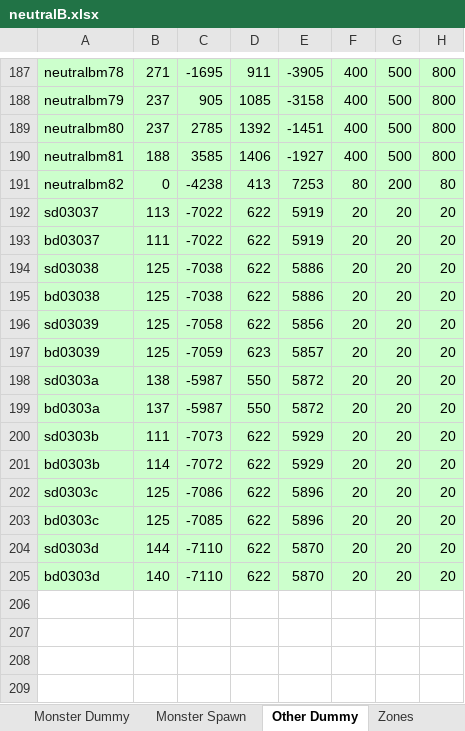
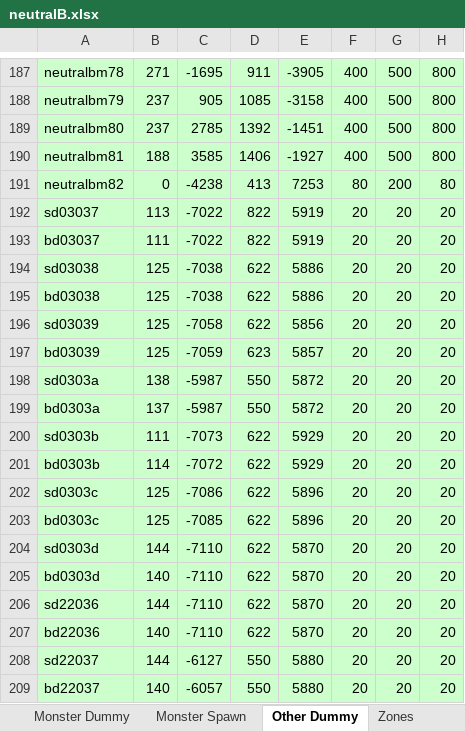
Before and after one commit to juangraydev/nexus-database, an Excel workbook: gu_in/Map.edf/neutralB.xlsx, sheet Other Dummy, drawn as a sheet; only a part is shown, gaps mark what is left out; values as stored, in another font and other column widths than the file's, no borders; the diff names each change by its address in the sheet, - before the commit and + after, or states it on an @@ line.

```diff
--- a/gu_in/Map.edf/neutralB.xlsx (sheet Other Dummy)
+++ b/gu_in/Map.edf/neutralB.xlsx (sheet Other Dummy)
-D192:D193: 622
+D192:D193: 822
+row 206: sd22036 | 144 | -7110 | 622 | 5870 | 20 | 20 | 20
+row 207: bd22036 | 140 | -7110 | 622 | 5870 | 20 | 20 | 20
+row 208: sd22037 | 144 | -6127 | 550 | 5880 | 20 | 20 | 20
+row 209: bd22037 | 140 | -6057 | 550 | 5880 | 20 | 20 | 20
```
Also changed, not shown: gu_in/Map.edf/neutralA.xlsx, gu_in/Map.edf/neutralC.xlsx, 5 other files.
